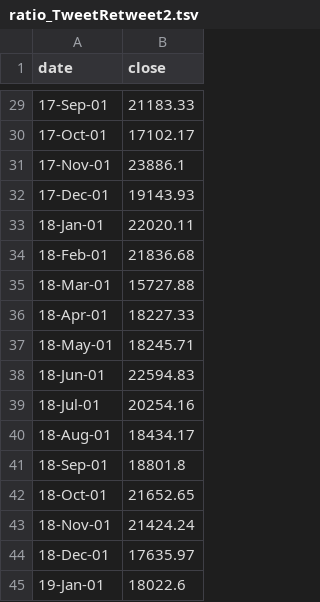
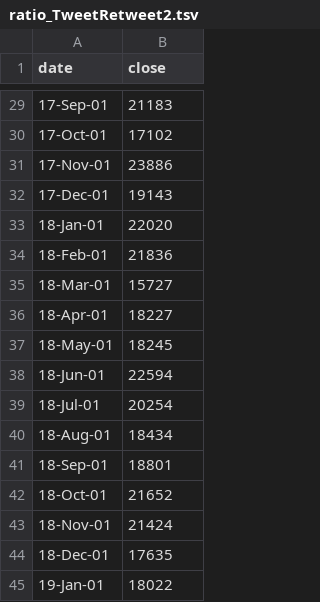
Before and after one commit to mariagbl/Team-Project-B2, a TSV file: data/Script/ratio/ratio_TweetRetweet2.tsv, drawn as a sheet; only a part is shown, gaps mark what is left out; the diff covers the shown part only.

```diff
--- a/data/Script/ratio/ratio_TweetRetweet2.tsv
+++ b/data/Script/ratio/ratio_TweetRetweet2.tsv
@@ -29,17 +29,17 @@ date	close
-17-Sep-01	21183.33
-17-Oct-01	17102.17
-17-Nov-01	23886.1
-17-Dec-01	19143.93
-18-Jan-01	22020.11
-18-Feb-01	21836.68
-18-Mar-01	15727.88
-18-Apr-01	18227.33
-18-May-01	18245.71
-18-Jun-01	22594.83
-18-Jul-01	20254.16
-18-Aug-01	18434.17
-18-Sep-01	18801.8
-18-Oct-01	21652.65
-18-Nov-01	21424.24
-18-Dec-01	17635.97
-19-Jan-01	18022.6
+17-Sep-01	21183
+17-Oct-01	17102
+17-Nov-01	23886
+17-Dec-01	19143
+18-Jan-01	22020
+18-Feb-01	21836
+18-Mar-01	15727
+18-Apr-01	18227
+18-May-01	18245
+18-Jun-01	22594
+18-Jul-01	20254
+18-Aug-01	18434
+18-Sep-01	18801
+18-Oct-01	21652
+18-Nov-01	21424
+18-Dec-01	17635
+19-Jan-01	18022
```
Also changed, not shown: 19 edited cells elsewhere in this file.
